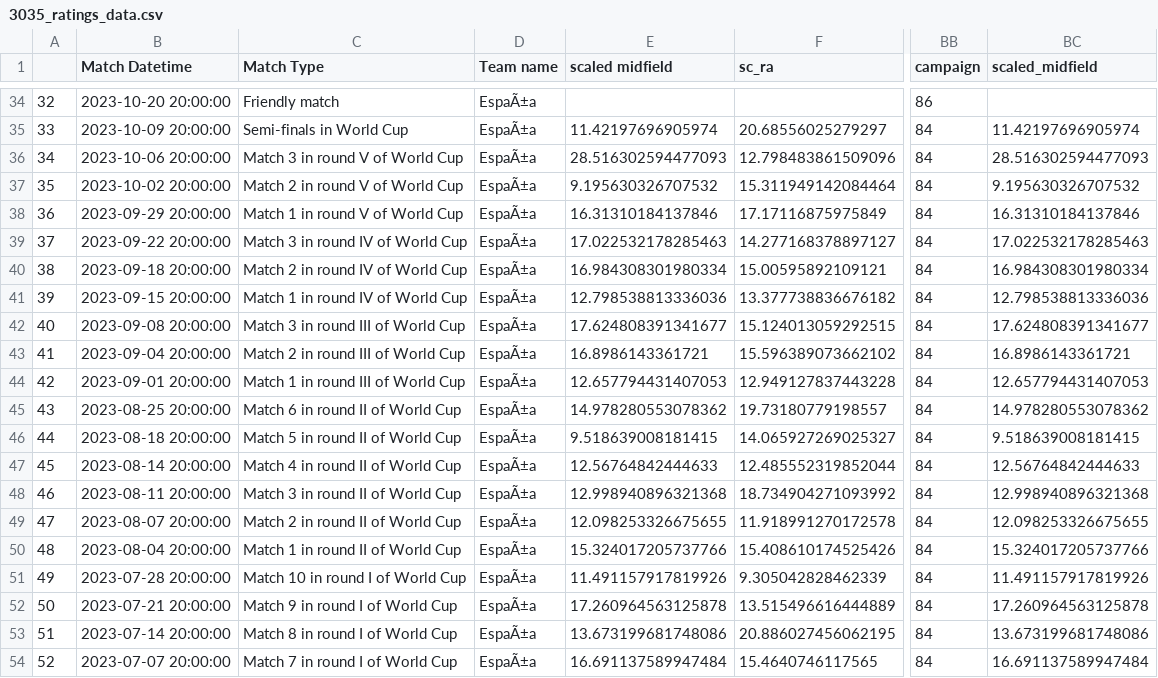
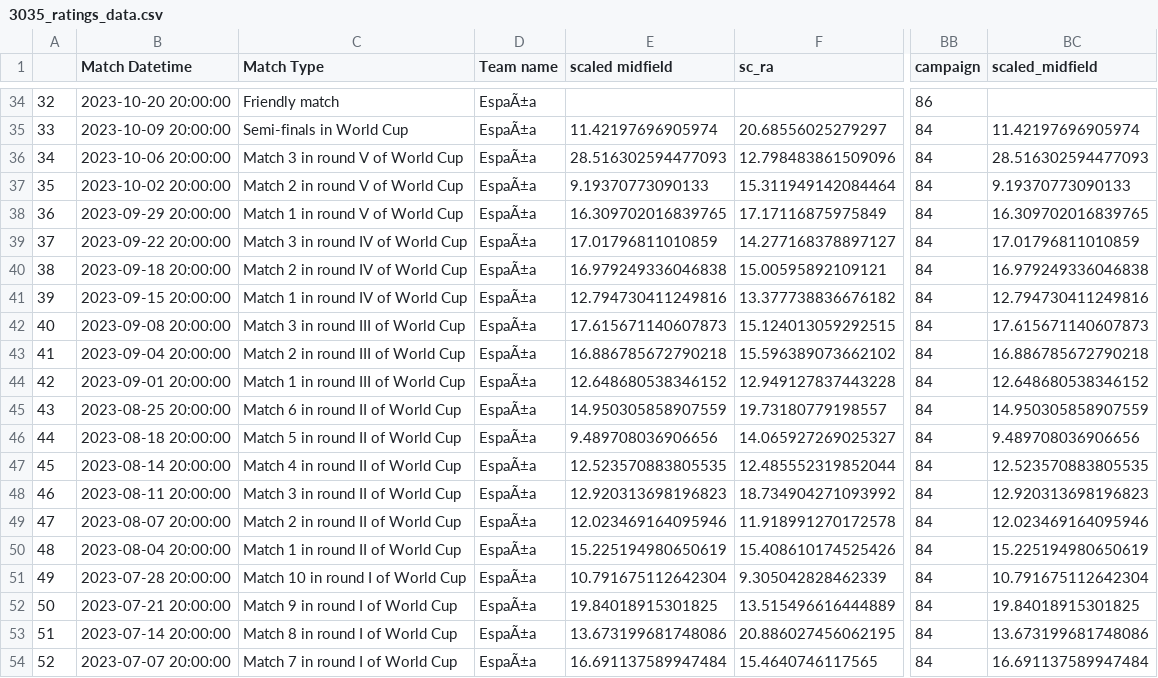
Before and after one commit to morgothsvoidpointer/kcirttah, a CSV file: 3035_ratings_data.csv, drawn as a sheet; only a part is shown, gaps mark what is left out; the diff names each change by its address in the sheet, - before the commit and + after, or states it on an @@ line.

Commit message:
committing files

```diff
--- a/3035_ratings_data.csv
+++ b/3035_ratings_data.csv
-E37 (scaled midfield): 9.195630326707532
+E37 (scaled midfield): 9.19370773090133
-BC37 (scaled_midfield): 9.195630326707532
+BC37 (scaled_midfield): 9.19370773090133
-E38 (scaled midfield): 16.31310184137846
+E38 (scaled midfield): 16.309702016839765
-BC38 (scaled_midfield): 16.31310184137846
+BC38 (scaled_midfield): 16.309702016839765
-E39 (scaled midfield): 17.022532178285463
+E39 (scaled midfield): 17.01796811010859
-BC39 (scaled_midfield): 17.022532178285463
+BC39 (scaled_midfield): 17.01796811010859
-E40 (scaled midfield): 16.984308301980334
+E40 (scaled midfield): 16.979249336046838
-BC40 (scaled_midfield): 16.984308301980334
+BC40 (scaled_midfield): 16.979249336046838
-E41 (scaled midfield): 12.798538813336036
+E41 (scaled midfield): 12.794730411249816
-BC41 (scaled_midfield): 12.798538813336036
+BC41 (scaled_midfield): 12.794730411249816
-E42 (scaled midfield): 17.624808391341677
+E42 (scaled midfield): 17.615671140607873
-BC42 (scaled_midfield): 17.624808391341677
+BC42 (scaled_midfield): 17.615671140607873
-E43 (scaled midfield): 16.8986143361721
+E43 (scaled midfield): 16.886785672790218
-BC43 (scaled_midfield): 16.8986143361721
+BC43 (scaled_midfield): 16.886785672790218
-E44 (scaled midfield): 12.657794431407053
+E44 (scaled midfield): 12.648680538346152
-BC44 (scaled_midfield): 12.657794431407053
+BC44 (scaled_midfield): 12.648680538346152
-E45 (scaled midfield): 14.978280553078362
+E45 (scaled midfield): 14.950305858907559
-BC45 (scaled_midfield): 14.978280553078362
+BC45 (scaled_midfield): 14.950305858907559
-E46 (scaled midfield): 9.518639008181415
+E46 (scaled midfield): 9.489708036906656
-BC46 (scaled_midfield): 9.518639008181415
+BC46 (scaled_midfield): 9.489708036906656
-E47 (scaled midfield): 12.56764842444633
+E47 (scaled midfield): 12.523570883805535
-BC47 (scaled_midfield): 12.56764842444633
+BC47 (scaled_midfield): 12.523570883805535
-E48 (scaled midfield): 12.998940896321368
+E48 (scaled midfield): 12.920313698196823
-BC48 (scaled_midfield): 12.998940896321368
+BC48 (scaled_midfield): 12.920313698196823
-E49 (scaled midfield): 12.098253326675655
+E49 (scaled midfield): 12.023469164095946
-BC49 (scaled_midfield): 12.098253326675655
+BC49 (scaled_midfield): 12.023469164095946
-E50 (scaled midfield): 15.324017205737766
+E50 (scaled midfield): 15.225194980650619
-BC50 (scaled_midfield): 15.324017205737766
+BC50 (scaled_midfield): 15.225194980650619
-E51 (scaled midfield): 11.491157917819926
+E51 (scaled midfield): 10.791675112642304
-BC51 (scaled_midfield): 11.491157917819926
+BC51 (scaled_midfield): 10.791675112642304
-E52 (scaled midfield): 17.260964563125878
+E52 (scaled midfield): 19.84018915301825
-BC52 (scaled_midfield): 17.260964563125878
+BC52 (scaled_midfield): 19.84018915301825
```
